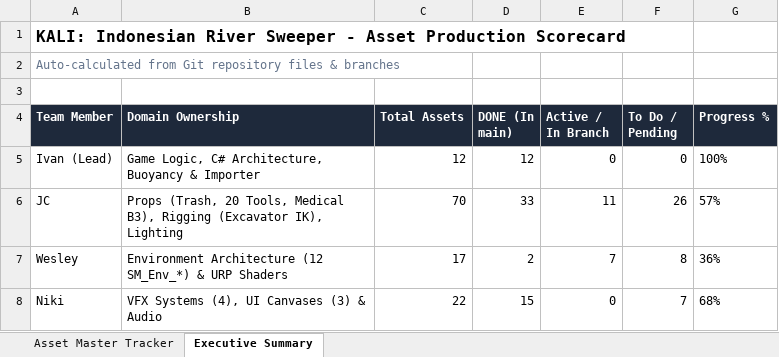
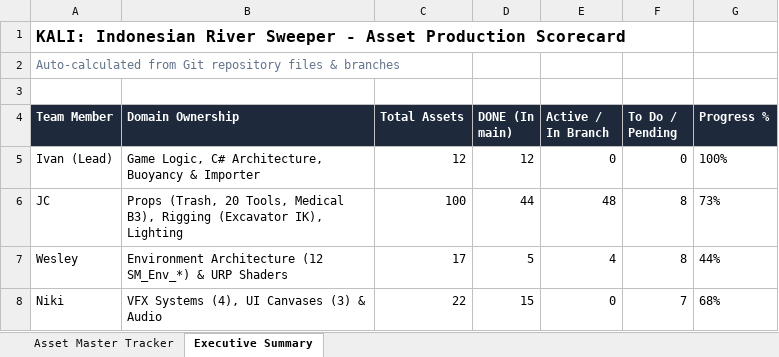
Before and after one commit to Gee123a/kali-river-sweeper, an Excel workbook: docs/KALI_Asset_Master_Tracker.xlsx, sheet Executive Summary, drawn as a sheet; values as stored, in another font and other column widths than the file's, no borders; the diff names each change by its address in the sheet, - before the commit and + after, or states it on an @@ line.

```diff
--- a/docs/KALI_Asset_Master_Tracker.xlsx (sheet Executive Summary)
+++ b/docs/KALI_Asset_Master_Tracker.xlsx (sheet Executive Summary)
-C6 (Total Assets): 70
+C6 (Total Assets): 100
-D6 (DONE (In main)): 33
+D6 (DONE (In main)): 44
-E6 (Active / In Branch): 11
+E6 (Active / In Branch): 48
-F6 (To Do / Pending): 26
+F6 (To Do / Pending): 8
-G6 (Progress %): 57%
+G6 (Progress %): 73%
-D7 (DONE (In main)): 2
+D7 (DONE (In main)): 5
-E7 (Active / In Branch): 7
+E7 (Active / In Branch): 4
-G7 (Progress %): 36%
+G7 (Progress %): 44%
```
Also changed, not shown: sheet Asset Master Tracker, 47 other files.
